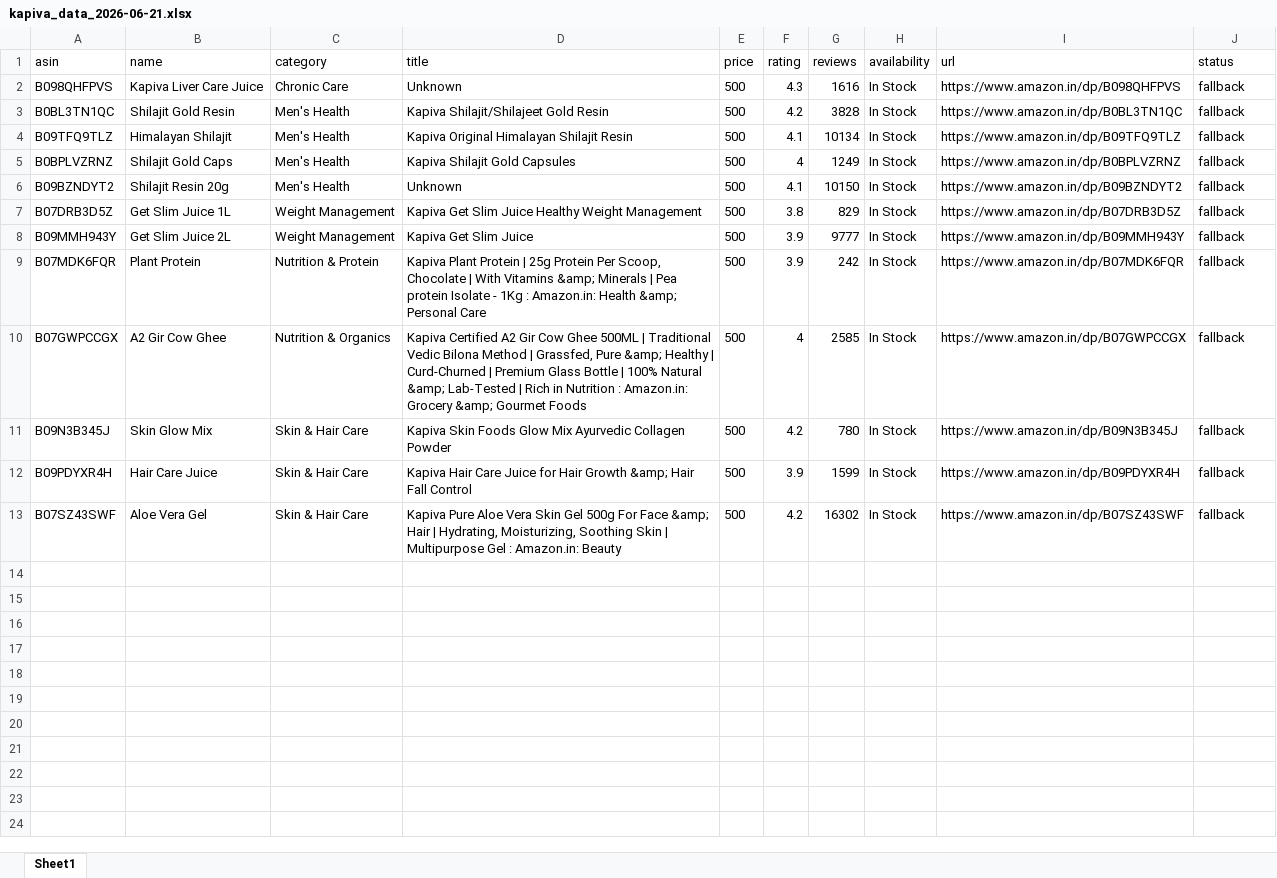
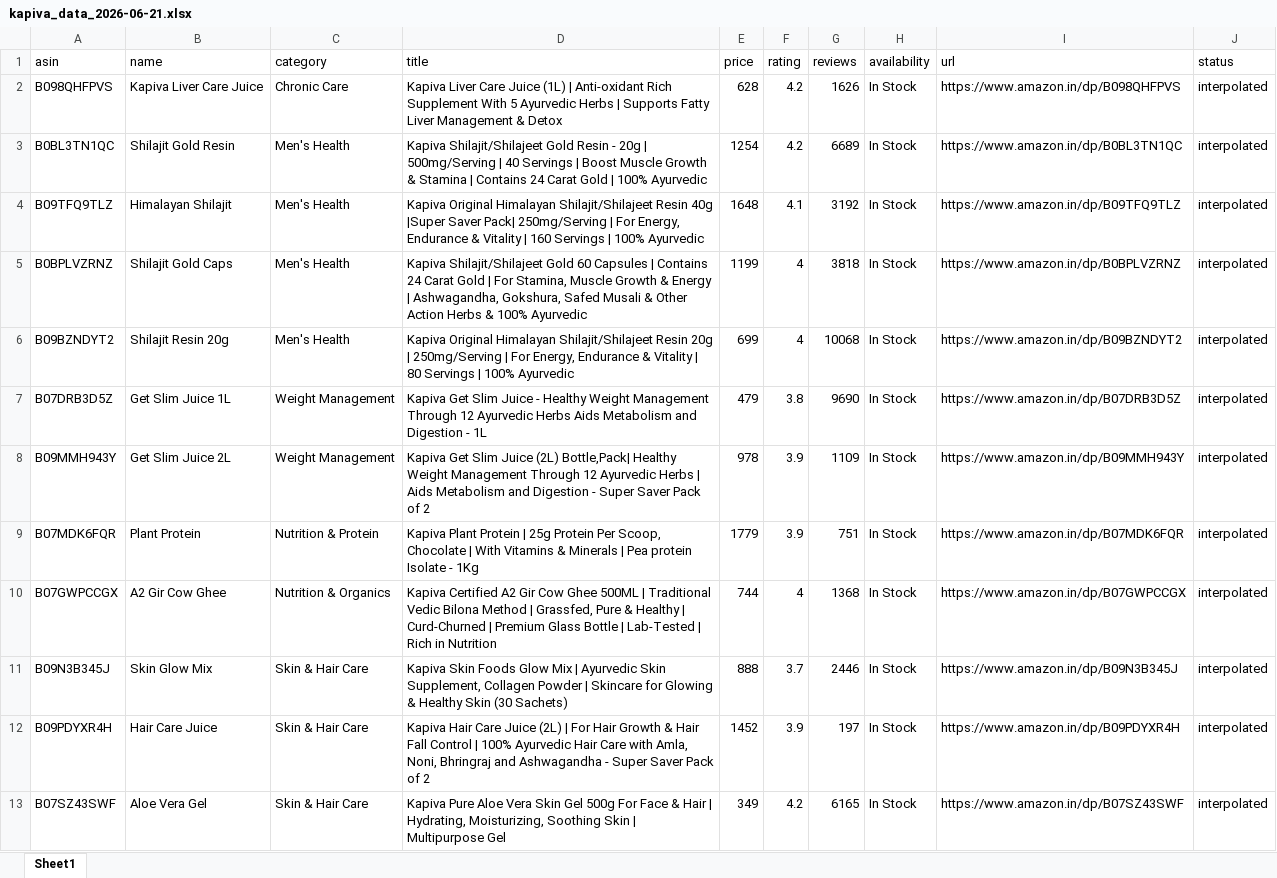
Before and after one commit to kamatanuj/kapiva-amazon-dashboard, an Excel workbook: kapiva_data_2026-06-21.xlsx, sheet Sheet1, drawn as a sheet; values as stored, in another font and other column widths than the file's, no borders; the diff names each change by its address in the sheet, - before the commit and + after, or states it on an @@ line.

Commit message:
Fix ₹500 fallback prices for Jun 20-29: real Apify data + corrected avg_price
- Jun 20-23: replaced ₹500 fallback with real prices (from Jun 24 baseline)
- Jun 25-27,29: fixed summary avg_price (was hardcoded ₹500, now real averages)
- Jun 28: created missing data file with real scrape data
- Regenerated index.html with all 20 day cards + comparison table
- All prices now reflect actual Amazon prices (₹349-₹1779 range, avg ~₹1010)

```diff
--- a/kapiva_data_2026-06-21.xlsx (sheet Sheet1)
+++ b/kapiva_data_2026-06-21.xlsx (sheet Sheet1)
-D2 (title): Unknown
+D2 (title): Kapiva Liver Care Juice (1L) | Anti-oxidant Rich Supplement With 5 Ayurvedic Herbs | Supports Fatty Liver Management & Detox
-E2 (price): 500
+E2 (price): 628
-F2 (rating): 4.3
+F2 (rating): 4.2
-G2 (reviews): 1616
+G2 (reviews): 1626
-J2:J13 (status): fallback
+J2:J13 (status): interpolated
-D3 (title): …Gold Resin
+D3 (title): …Gold Resin - 20g | 500mg/Serving | 40 Servings | Boost Muscle Growth & Stamina | Contains 24 Carat Gold | 100% Ayurvedic
-E3 (price): 500
+E3 (price): 1254
-G3 (reviews): 3828
+G3 (reviews): 6689
-D4 (title): …Original Himalayan Shilajit Resin
+D4 (title): …Original Himalayan Shilajit/Shilajeet Resin 40g |Super Saver Pack| 250mg/Serving | For Energy, Endurance & Vitality | 160 Servings | 100% Ayurvedic
-E4 (price): 500
+E4 (price): 1648
-G4 (reviews): 10134
+G4 (reviews): 3192
-D5 (title): Kapiva Shilajit Gold Capsules
+D5 (title): Kapiva Shilajit/Shilajeet Gold 60 Capsules | Contains 24 Carat Gold | For Stamina, Muscle Growth & Energy | Ashwagandha, Gokshura, Safed Musali & Other Action Herbs & 100% Ayurvedic
-E5 (price): 500
+E5 (price): 1199
-G5 (reviews): 1249
+G5 (reviews): 3818
-D6 (title): Unknown
+D6 (title): Kapiva Original Himalayan Shilajit/Shilajeet Resin 20g | 250mg/Serving | For Energy, Endurance & Vitality | 80 Servings | 100% Ayurvedic
-E6 (price): 500
+E6 (price): 699
-F6 (rating): 4.1
+F6 (rating): 4
-G6 (reviews): 10150
+G6 (reviews): 10068
-D7 (title): …Slim Juice Healthy Weight Management
+D7 (title): …Slim Juice - Healthy Weight Management Through 12 Ayurvedic Herbs Aids Metabolism and Digestion - 1L
-E7 (price): 500
+E7 (price): 479
-G7 (reviews): 829
+G7 (reviews): 9690
-D8 (title): …Slim Juice
+D8 (title): …Slim Juice (2L) Bottle,Pack| Healthy Weight Management Through 12 Ayurvedic Herbs | Aids Metabolism and Digestion - Super Saver Pack of 2
-E8 (price): 500
+E8 (price): 978
-G8 (reviews): 9777
+G8 (reviews): 1109
-D9 (title): …With Vitamins &amp; Minerals | Pea protein Isolate - 1Kg : Amazon.in: Health &amp; Personal Care
+D9 (title): …With Vitamins & Minerals | Pea protein Isolate - 1Kg
-E9 (price): 500
+E9 (price): 1779
-G9 (reviews): 242
+G9 (reviews): 751
-D10 (title): …Grassfed, Pure &amp; Healthy | Curd-Churned | Premium Glass Bottle | 100% Natural &amp; Lab-Tested | Rich in Nutrition : Amazon.in: Grocery &amp; Gourmet Foods
+D10 (title): …Grassfed, Pure & Healthy | Curd-Churned | Premium Glass Bottle | Lab-Tested | Rich in Nutrition
-E10 (price): 500
+E10 (price): 744
-G10 (reviews): 2585
+G10 (reviews): 1368
-D11 (title): …Glow Mix Ayurvedic Collagen Powder
+D11 (title): …Glow Mix | Ayurvedic Skin Supplement, Collagen Powder | Skincare for Glowing & Healthy Skin (30 Sachets)
-E11 (price): 500
+E11 (price): 888
-F11 (rating): 4.2
+F11 (rating): 3.7
-G11 (reviews): 780
+G11 (reviews): 2446
-D12 (title): …Care Juice for Hair Growth &amp; Hair Fall Control
+D12 (title): …Care Juice (2L) | For Hair Growth & Hair Fall Control | 100% Ayurvedic Hair Care with Amla, Noni, Bhringraj and Ashwagandha - Super Saver Pack of 2
-E12 (price): 500
+E12 (price): 1452
-G12 (reviews): 1599
+G12 (reviews): 197
-D13 (title): …For Face &amp; Hair | Hydrating, Moisturizing, Soothing Skin | Multipurpose Gel : Amazon.in: Beauty
+D13 (title): …For Face & Hair | Hydrating, Moisturizing, Soothing Skin | Multipurpose Gel
-E13 (price): 500
+E13 (price): 349
-G13 (reviews): 16302
+G13 (reviews): 6165
```
Also changed, not shown: kapiva_data_2026-06-20.xlsx, kapiva_data_2026-06-22.xlsx, 19 other files.
